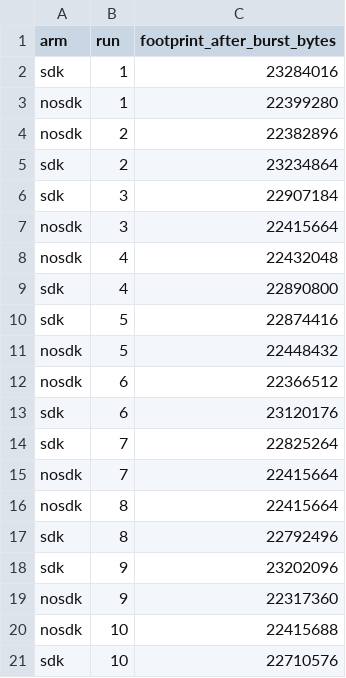
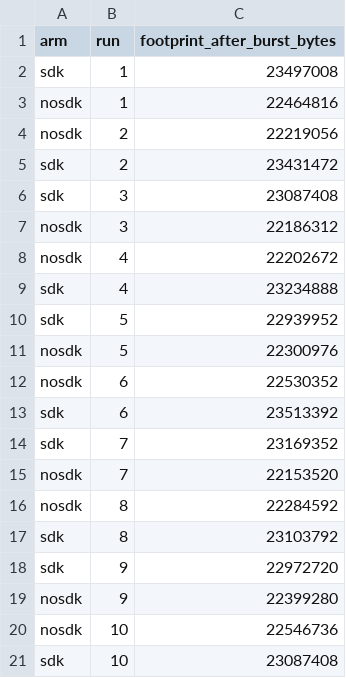
Before and after one commit to HyeokjaeChoi/signaldock, a CSV file: perf/sdk-results/ios-0.1.0-20261029/memory-burst.csv, drawn as a sheet.

```diff
--- a/perf/sdk-results/ios-0.1.0-20261029/memory-burst.csv
+++ b/perf/sdk-results/ios-0.1.0-20261029/memory-burst.csv
@@ -1,21 +1,21 @@
 arm,run,footprint_after_burst_bytes
-sdk,1,23284016
-nosdk,1,22399280
-nosdk,2,22382896
-sdk,2,23234864
-sdk,3,22907184
-nosdk,3,22415664
-nosdk,4,22432048
-sdk,4,22890800
-sdk,5,22874416
-nosdk,5,22448432
-nosdk,6,22366512
-sdk,6,23120176
-sdk,7,22825264
-nosdk,7,22415664
-nosdk,8,22415664
-sdk,8,22792496
-sdk,9,23202096
-nosdk,9,22317360
-nosdk,10,22415688
-sdk,10,22710576
+sdk,1,23497008
+nosdk,1,22464816
+nosdk,2,22219056
+sdk,2,23431472
+sdk,3,23087408
+nosdk,3,22186312
+nosdk,4,22202672
+sdk,4,23234888
+sdk,5,22939952
+nosdk,5,22300976
+nosdk,6,22530352
+sdk,6,23513392
+sdk,7,23169352
+nosdk,7,22153520
+nosdk,8,22284592
+sdk,8,23103792
+sdk,9,22972720
+nosdk,9,22399280
+nosdk,10,22546736
+sdk,10,23087408
```
Also changed, not shown: perf/sdk-results/ios-0.1.0-20261029/init.csv, perf/sdk-results/ios-0.1.0-20261029/link-objects.csv, 6 other files.
